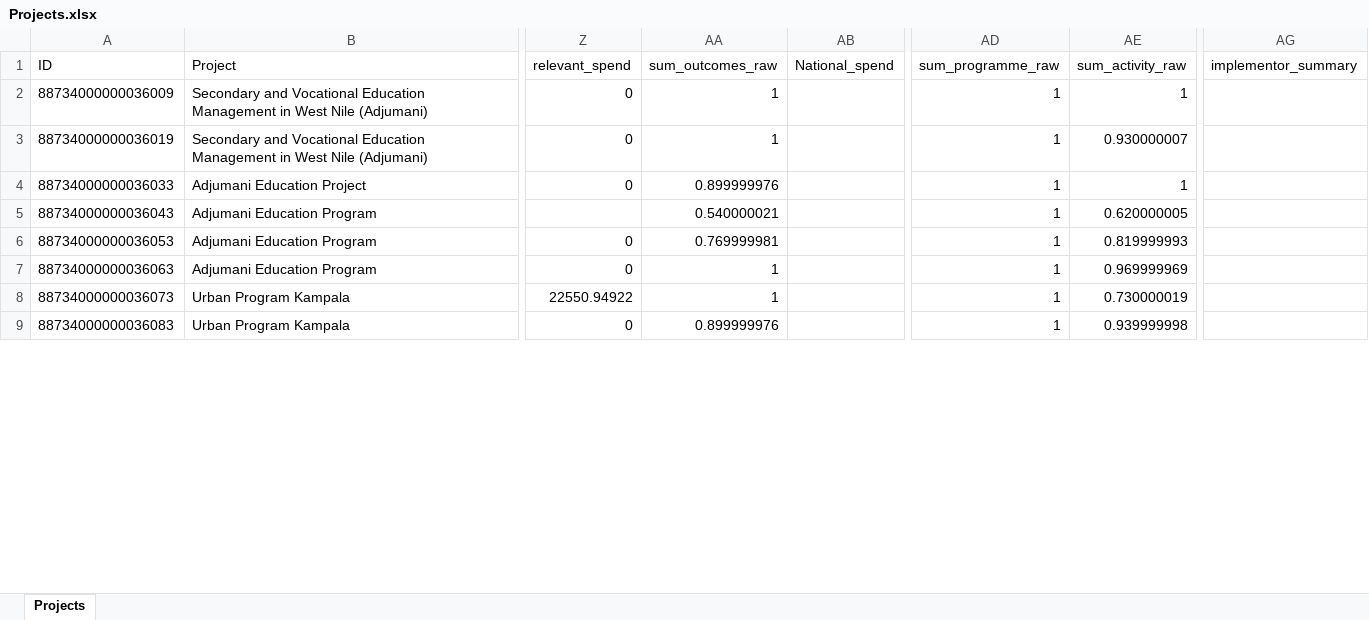
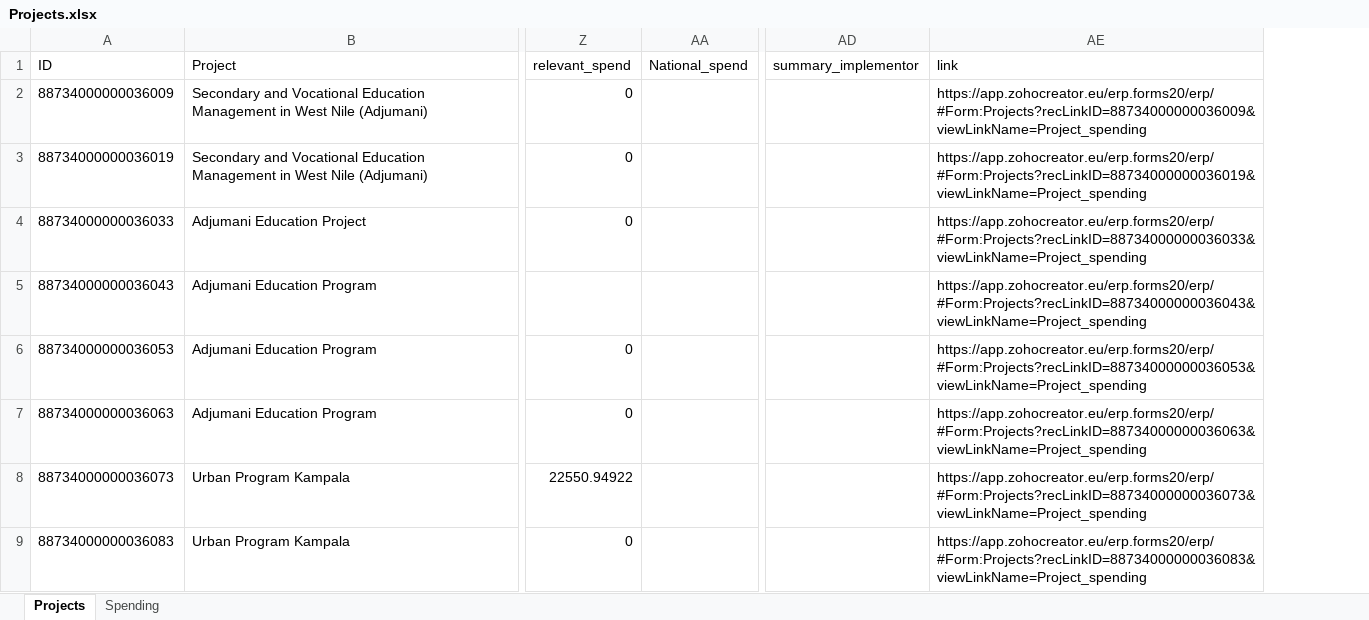
Before and after one commit to araupontones/ERP, an Excel workbook: dashboard/Projects.xlsx, sheet Projects, drawn as a sheet; only a part is shown, gaps mark what is left out; values as stored, in another font and other column widths than the file's, no borders; removed rows and columns are numbered as before the commit, all else as after; the diff names each change by its address in the sheet, - before the commit and + after, or states it on an @@ line.

```diff
--- a/dashboard/Projects.xlsx (sheet Projects)
+++ b/dashboard/Projects.xlsx (sheet Projects)
+sheet tab: Spending
-column AA (sum_outcomes_raw), rows 2-9: 1 | 1 | 0.899999976 | 0.540000021 | 0.769999981 | 1 | 1 | 0.899999976
-column AD (sum_programme_raw), rows 2-9: all 1
-column AE (sum_activity_raw), rows 2-9: 1 | 0.930000007 | 1 | 0.620000005 | 0.819999993 | 0.969999969 | 0.730000019 | 0.939999998
+column AE (link), rows 2-9: https://app.zohocreator.eu/erp.forms20/erp/#Form:Projects?recLinkID=88734000000036009&viewLinkName=Project_spending | https://app.zohocreator.eu/erp.forms20/erp/#Form:Projects?recLinkID=88734000000036019&viewLinkName=Project_spending | https://app.zohocreator.eu/erp.forms20/erp/#Form:Projects?recLinkID=88734000000036033&viewLinkName=Project_spending | https://app.zohocreator.eu/erp.forms20/erp/#Form:Projects?recLinkID=88734000000036043&viewLinkName=Project_spending | https://app.zohocreator.eu/erp.forms20/erp/#Form:Projects?recLinkID=88734000000036053&viewLinkName=Project_spending | https://app.zohocreator.eu/erp.forms20/erp/#Form:Projects?recLinkID=88734000000036063&viewLinkName=Project_spending | https://app.zohocreator.eu/erp.forms20/erp/#Form:Projects?recLinkID=88734000000036073&viewLinkName=Project_spending | https://app.zohocreator.eu/erp.forms20/erp/#Form:Projects?recLinkID=88734000000036083&viewLinkName=Project_spending
-AD1: implementor_summary
+AD1: summary_implementor
```
Also changed, not shown: clean_data/ERP_projects.xlsx, 7 other files.
